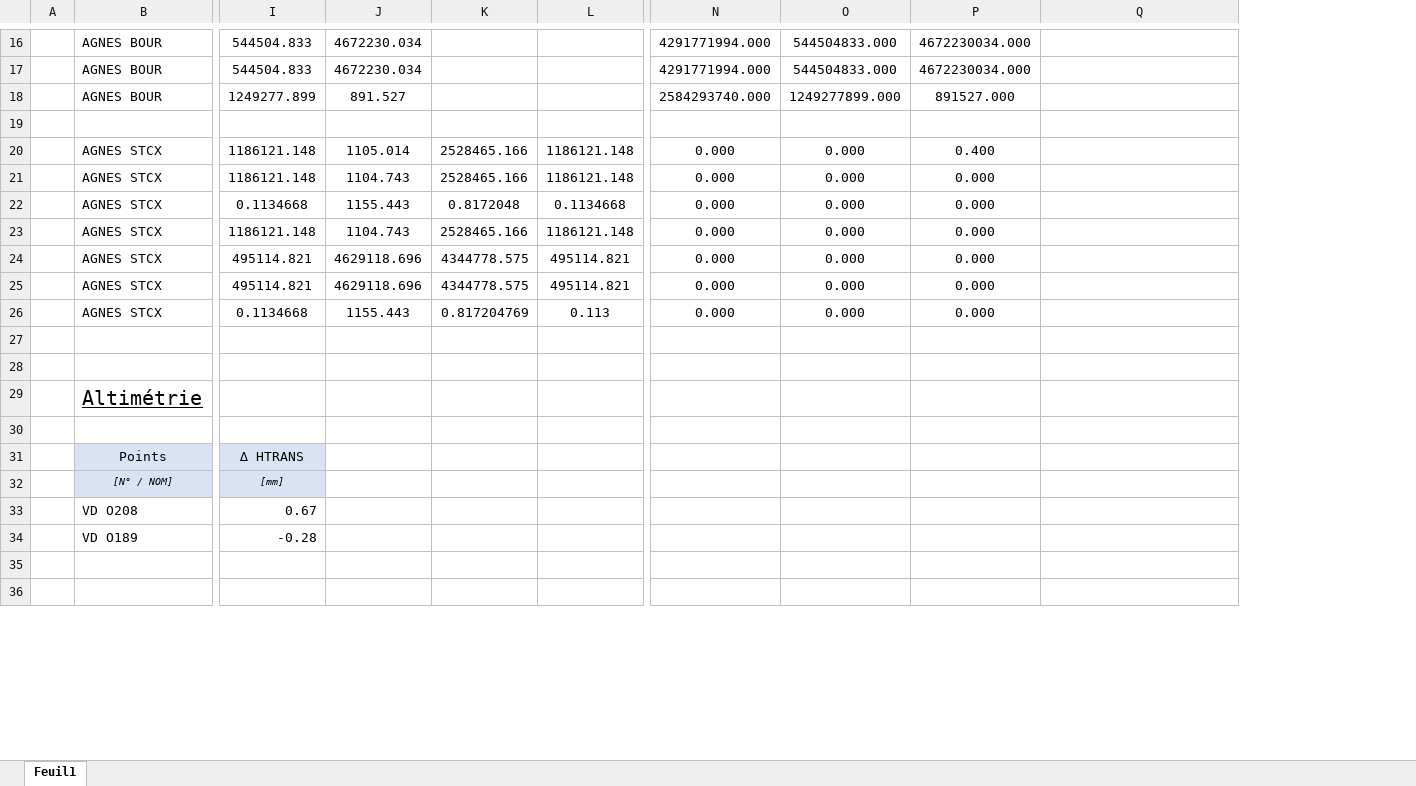
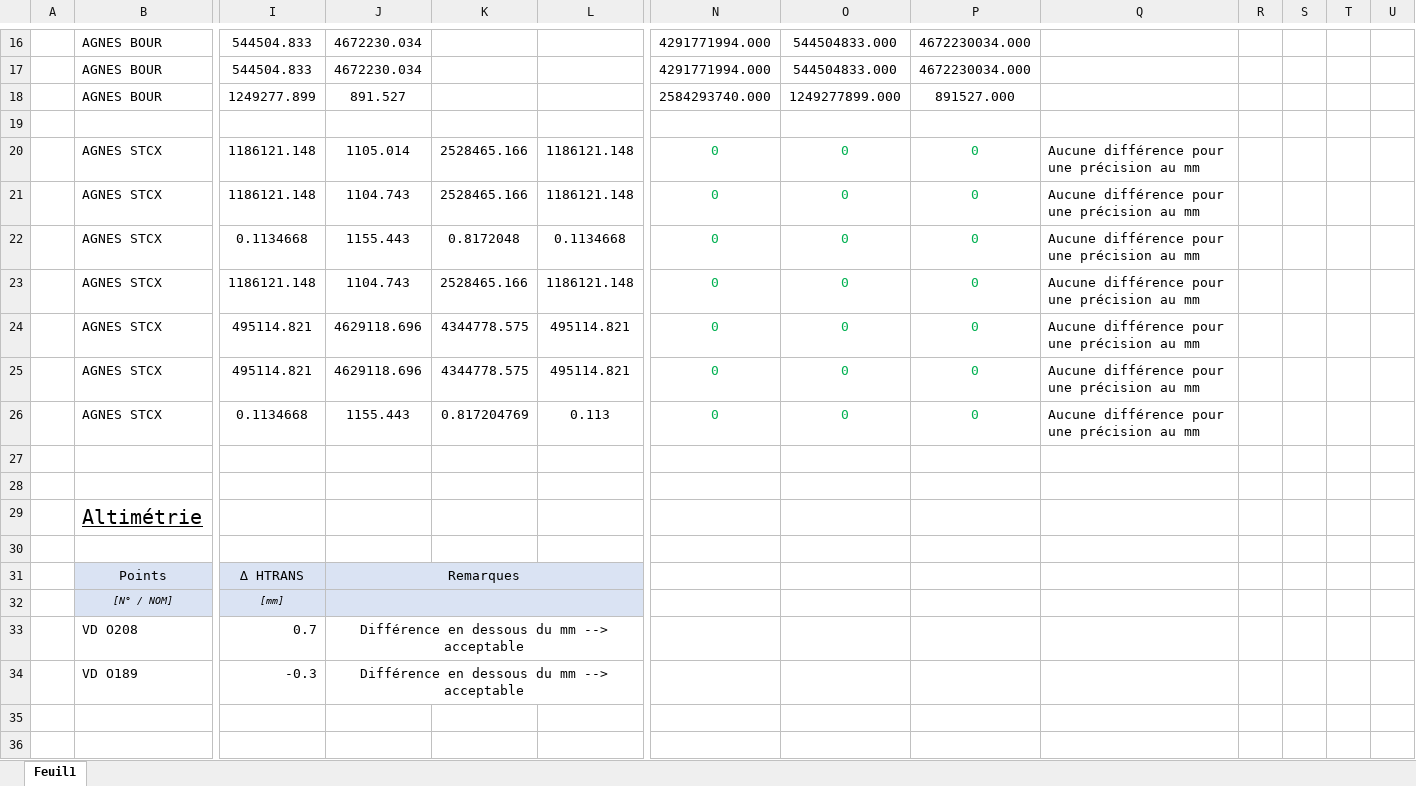
Before and after one commit to Pepiito/ProjetDev, an Excel workbook: docs/Comparaison_transfo_Suisse.xlsx, sheet Feuil1, drawn as a sheet; only a part is shown, gaps mark what is left out; values as stored, in another font and other column widths than the file's, no borders; the diff covers the shown part only; the diff names each change by its address in the sheet, - before the commit and + after, or states it on an @@ line.

Commit message:
comparaison coordonnées

```diff
--- a/docs/Comparaison_transfo_Suisse.xlsx (sheet Feuil1)
+++ b/docs/Comparaison_transfo_Suisse.xlsx (sheet Feuil1)
+column R, empty
+column S, empty
+column T, empty
+column U, empty
-N20:N26: 0.000
+N20:N26: 0
-N20:P26 text colour: black
+N20:P26 text colour: #00B050
-O20:O26: 0.000
+O20:O26: 0
-P20: 0.400
+P20: 0
-Q20:Q26: (empty)
+Q20:Q26: Aucune différence pour une précision au mm
-P21:P26: 0.000
+P21:P26: 0
-J31: (empty)
+J31: Remarques
-J31:L32 fill: none
+J31:L32 fill: #DAE3F3
+J31:L31 merged
+J32:L32 merged
-I33: 0.67
+I33: 0.7
-J33:J34: (empty)
+J33:J34: Différence en dessous du mm --> acceptable
+J33:L33 merged
-I34: -0.28
+I34: -0.3
+J34:L34 merged
```
Also changed, not shown: 9 added rows, 1 removed row, 51 edited cells and cell formats elsewhere in this sheet, docs/comparaison-deviation.xlsx.
